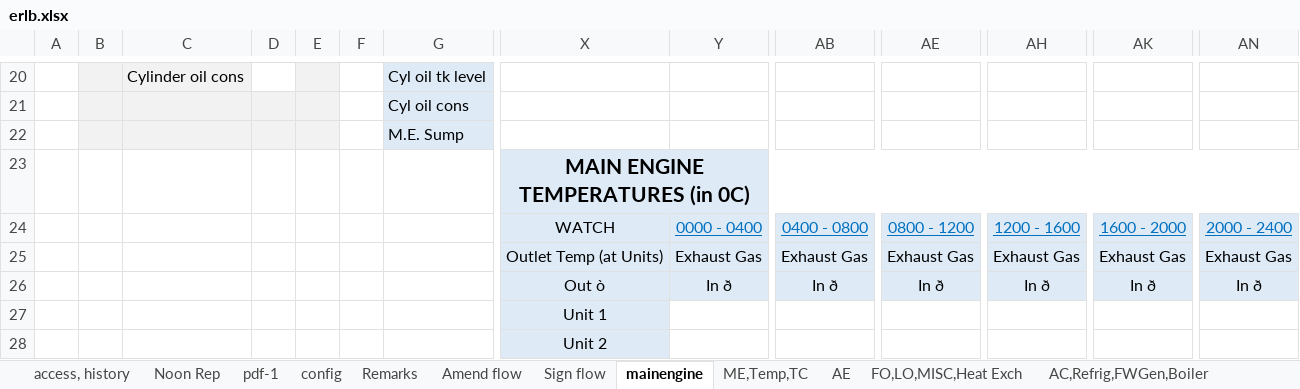
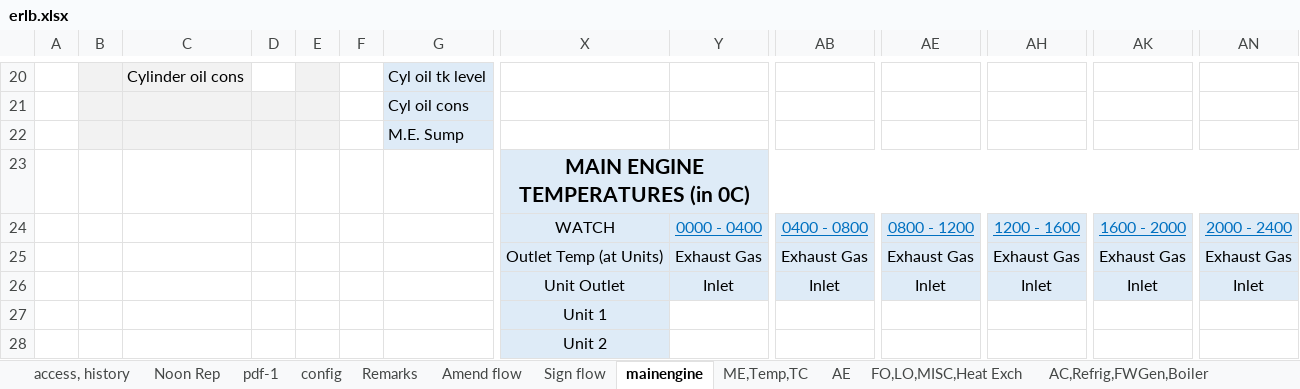
Before and after one commit to haw-wong/melogw, an Excel workbook: erlb.xlsx, sheet mainengine, drawn as a sheet; only a part is shown, gaps mark what is left out; values as stored, in another font and other column widths than the file's, no borders; charts and pictures not drawn; removed rows and columns are numbered as before the commit, all else as after; rows hold the shown columns only; the diff names each change by its address in the sheet, - before the commit and + after, or states it on an @@ line.

```diff
--- a/erlb.xlsx (sheet mainengine)
+++ b/erlb.xlsx (sheet mainengine)
-row 26:  |  |  |  |  |  |  | Out ò | In ð | In ð | In ð | In ð | In ð | In ð
+row 26:  |  |  |  |  |  |  | Unit Outlet | Inlet | Inlet | Inlet | Inlet | Inlet | Inlet
```
Also changed, not shown: 1 other file.
